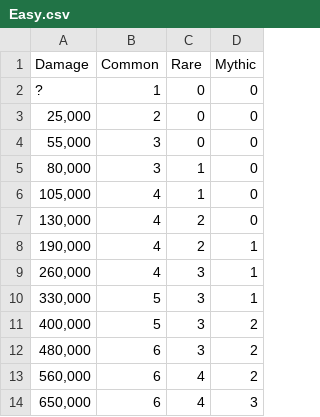
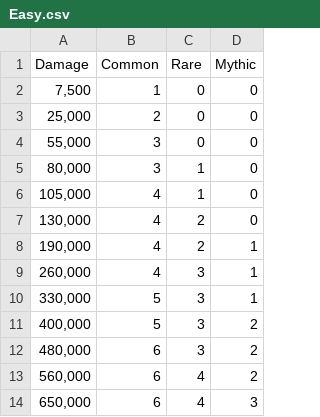
Before and after one commit to Matrix4348/Dragons-of-the-Void---Raid-Loot-Tiers, a CSV file: community-gathered data/Loot tiers and drop data/Regular raids/Sentry Ghoul/Easy.csv, drawn as a sheet.

Commit message:
Update Easy.csv

```diff
--- a/community-gathered data/Loot tiers and drop data/Regular raids/Sentry Ghoul/Easy.csv
+++ b/community-gathered data/Loot tiers and drop data/Regular raids/Sentry Ghoul/Easy.csv
@@ -1,3 +1,3 @@
 Damage,Common,Rare,Mythic
-"?",1,0,0
+"7,500",1,0,0
 "25,000",2,0,0
```
